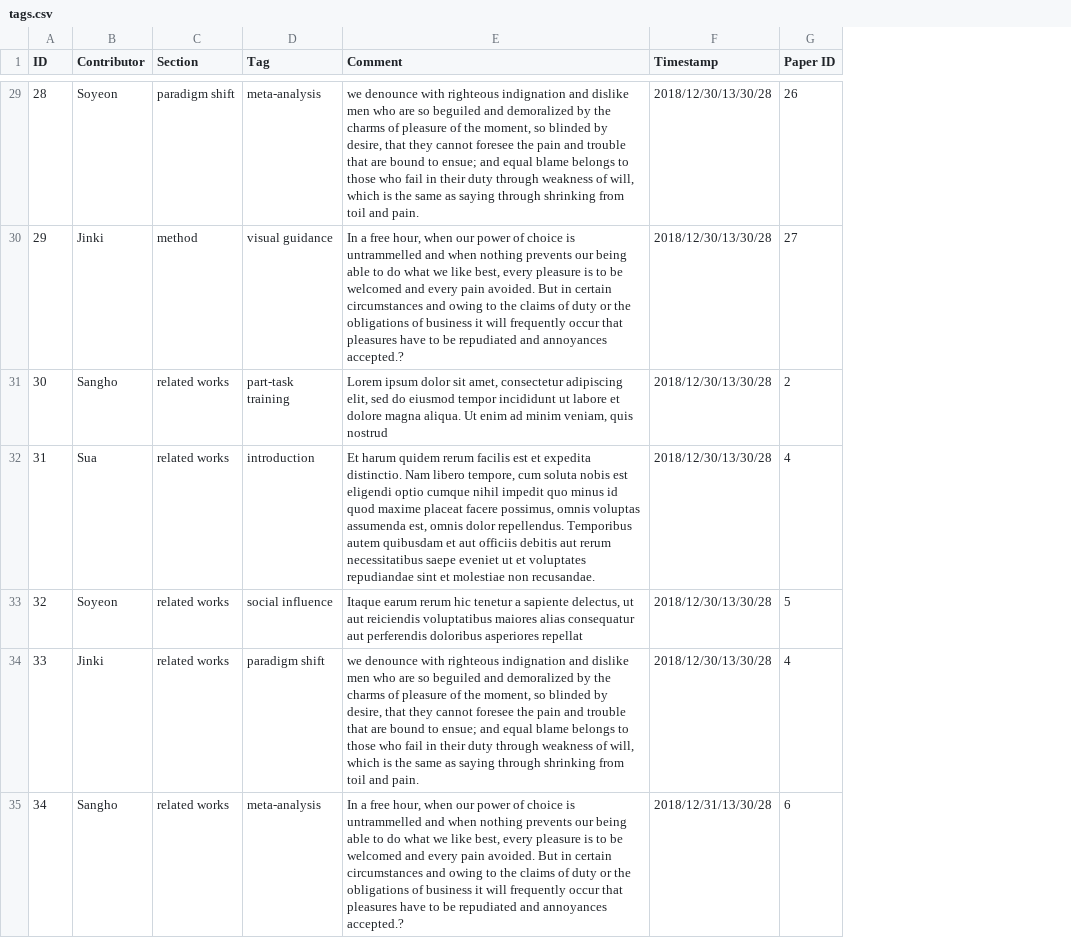
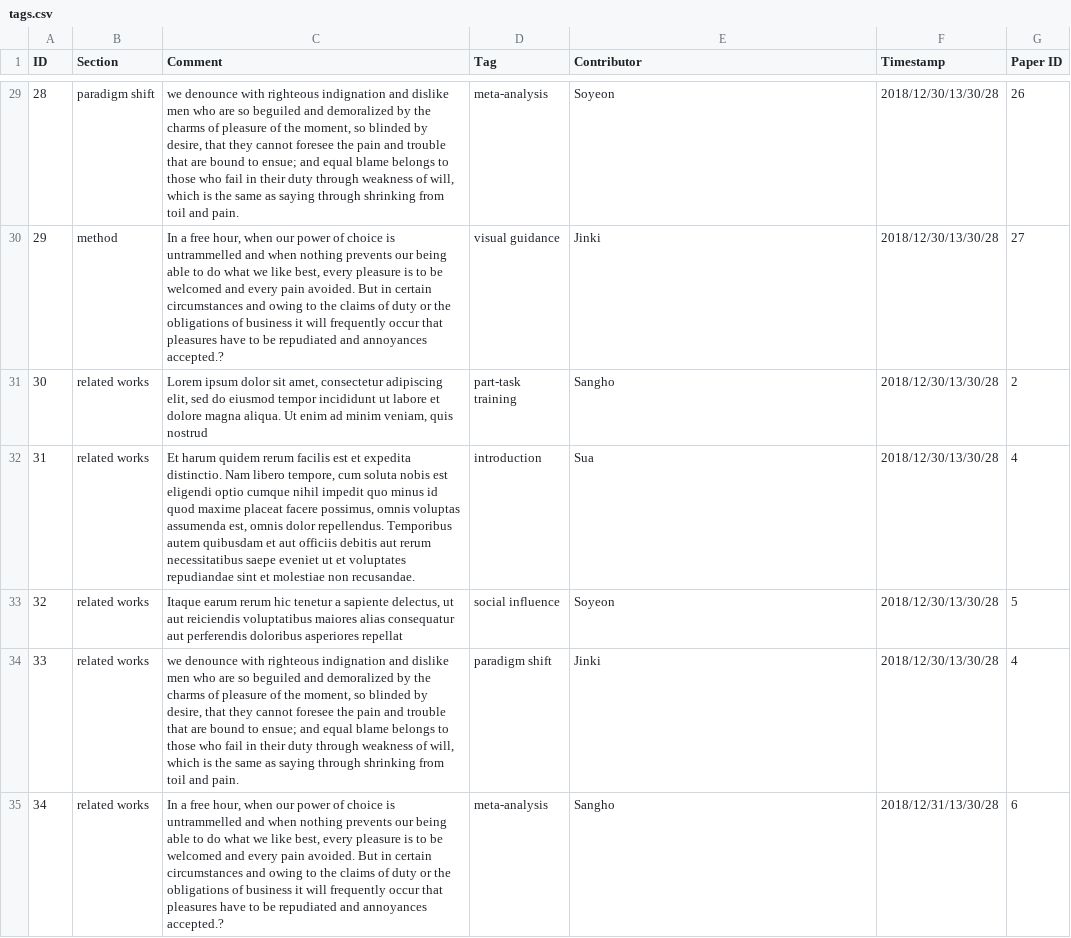
Before and after one commit to VirtualityForSafety/SharePaper, a CSV file: metadata/tags.csv, drawn as a sheet; only a part is shown, gaps mark what is left out; removed rows and columns are numbered as before the commit, all else as after; the diff covers the shown part only; the diff names each change by its address in the sheet, - before the commit and + after, or states it on an @@ line.

Commit message:
tag comment update

```diff
--- a/metadata/tags.csv
+++ b/metadata/tags.csv
-column B (Contributor), rows 29-35: Soyeon | Jinki | Sangho | Sua | Soyeon | Jinki | Sangho
+column C (Comment), rows 29-35: we denounce with righteous indignation and dislike men who are so beguiled and demoralized by the charms of pleasure of the moment, so blinded by desire, that they cannot foresee the pain and trouble that are bound to ensue; and equal blame belongs to those who fail in their duty through weakness of will, which is the same as saying through shrinking from toil and pain. | In a free hour, when our power of choice is untrammelled and when nothing prevents our being able to do what we like best, every pleasure is to be welcomed and every pain avoided. But in certain circumstances and owing to the claims of duty or the obligations of business it will frequently occur that pleasures have to be repudiated and annoyances accepted.? | Lorem ipsum dolor sit amet, consectetur adipiscing elit, sed do eiusmod tempor incididunt ut labore et dolore magna aliqua. Ut enim ad minim veniam, quis nostrud | Et harum quidem rerum facilis est et expedita distinctio. Nam libero tempore, cum soluta nobis est eligendi optio cumque nihil impedit quo minus id quod maxime placeat facere possimus, omnis voluptas assumenda est, omnis dolor repellendus. Temporibus autem quibusdam et aut officiis debitis aut rerum necessitatibus saepe eveniet ut et voluptates repudiandae sint et molestiae non recusandae. | Itaque earum rerum hic tenetur a sapiente delectus, ut aut reiciendis voluptatibus maiores alias consequatur aut perferendis doloribus asperiores repellat | we denounce with righteous indignation and dislike men who are so beguiled and demoralized by the charms of pleasure of the moment, so blinded by desire, that they cannot foresee the pain and trouble that are bound to ensue; and equal blame belongs to those who fail in their duty through weakness of will, which is the same as saying through shrinking from toil and pain. | In a free hour, when our power of choice is untrammelled and when nothing prevents our being able to do what we like best, every pleasure is to be welcomed and every pain avoided. But in certain circumstances and owing to the claims of duty or the obligations of business it will frequently occur that pleasures have to be repudiated and annoyances accepted.?
-E1: Comment
+E1: Contributor
-E29 (Contributor): we denounce with righteous indignation and dislike men who are so beguiled and demoralized by the charms of pleasure of the moment, so blinded by desire, that they cannot foresee the pain and trouble that are bound to ensue; and equal blame belongs to those who fail in their duty through weakness of will, which is the same as saying through shrinking from toil and pain.
+E29 (Contributor): Soyeon
-E30 (Contributor): In a free hour, when our power of choice is untrammelled and when nothing prevents our being able to do what we like best, every pleasure is to be welcomed and every pain avoided. But in certain circumstances and owing to the claims of duty or the obligations of business it will frequently occur that pleasures have to be repudiated and annoyances accepted.?
+E30 (Contributor): Jinki
-E31 (Contributor): Lorem ipsum dolor sit amet, consectetur adipiscing elit, sed do eiusmod tempor incididunt ut labore et dolore magna aliqua. Ut enim ad minim veniam, quis nostrud
+E31 (Contributor): Sangho
-E32 (Contributor): Et harum quidem rerum facilis est et expedita distinctio. Nam libero tempore, cum soluta nobis est eligendi optio cumque nihil impedit quo minus id quod maxime placeat facere possimus, omnis voluptas assumenda est, omnis dolor repellendus. Temporibus autem quibusdam et aut officiis debitis aut rerum necessitatibus saepe eveniet ut et voluptates repudiandae sint et molestiae non recusandae.
+E32 (Contributor): Sua
-E33 (Contributor): Itaque earum rerum hic tenetur a sapiente delectus, ut aut reiciendis voluptatibus maiores alias consequatur aut perferendis doloribus asperiores repellat
+E33 (Contributor): Soyeon
-E34 (Contributor): we denounce with righteous indignation and dislike men who are so beguiled and demoralized by the charms of pleasure of the moment, so blinded by desire, that they cannot foresee the pain and trouble that are bound to ensue; and equal blame belongs to those who fail in their duty through weakness of will, which is the same as saying through shrinking from toil and pain.
+E34 (Contributor): Jinki
-E35 (Contributor): In a free hour, when our power of choice is untrammelled and when nothing prevents our being able to do what we like best, every pleasure is to be welcomed and every pain avoided. But in certain circumstances and owing to the claims of duty or the obligations of business it will frequently occur that pleasures have to be repudiated and annoyances accepted.?
+E35 (Contributor): Sangho
```
Also changed, not shown: 33 edited cells elsewhere in this file, 2 other files.
